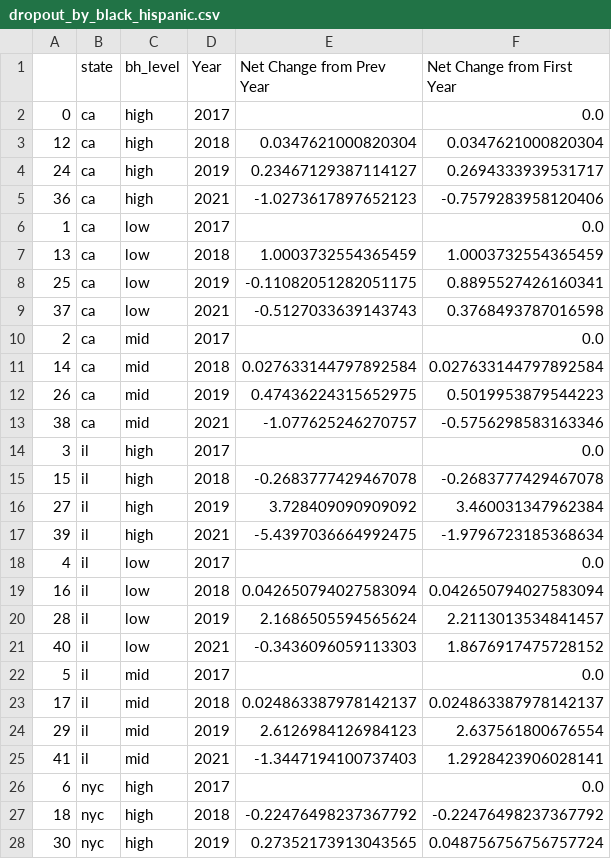
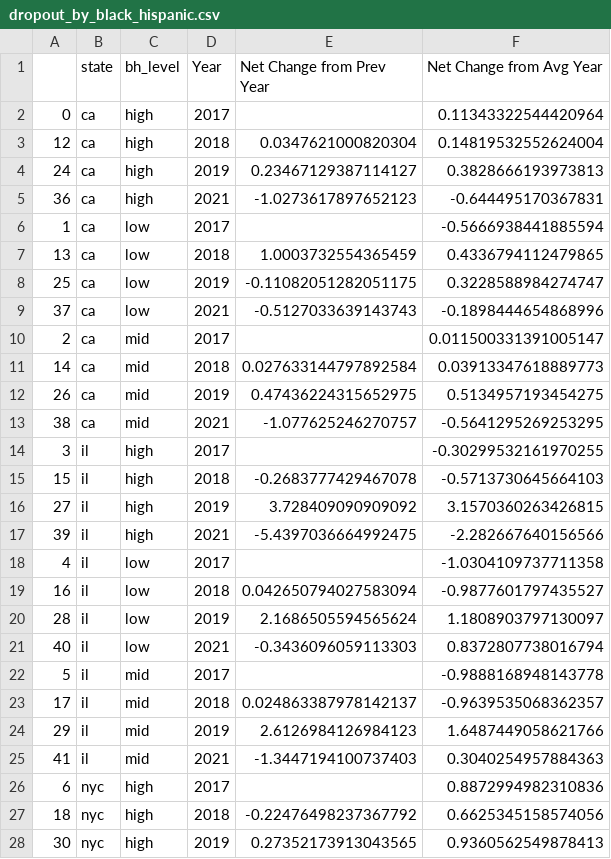
Before and after one commit to ericaez/education_research, a CSV file: descriptive_analysis_by_net_change/dropout_by_black_hispanic.csv, drawn as a sheet; only a part is shown; the diff covers the shown part only.

```diff
--- a/descriptive_analysis_by_net_change/dropout_by_black_hispanic.csv
+++ b/descriptive_analysis_by_net_change/dropout_by_black_hispanic.csv
@@ -1,28 +1,28 @@
-,state,bh_level,Year,Net Change from Prev Year,Net Change from First Year
-0,ca,high,2017,,0.0
-12,ca,high,2018,0.0347621000820304,0.0347621000820304
-24,ca,high,2019,0.23467129387114127,0.2694333939531717
-36,ca,high,2021,-1.0273617897652123,-0.7579283958120406
-1,ca,low,2017,,0.0
-13,ca,low,2018,1.0003732554365459,1.0003732554365459
-25,ca,low,2019,-0.11082051282051175,0.8895527426160341
-37,ca,low,2021,-0.5127033639143743,0.3768493787016598
-2,ca,mid,2017,,0.0
-14,ca,mid,2018,0.027633144797892584,0.027633144797892584
-26,ca,mid,2019,0.47436224315652975,0.5019953879544223
-38,ca,mid,2021,-1.077625246270757,-0.5756298583163346
-3,il,high,2017,,0.0
-15,il,high,2018,-0.2683777429467078,-0.2683777429467078
-27,il,high,2019,3.728409090909092,3.460031347962384
-39,il,high,2021,-5.4397036664992475,-1.9796723185368634
-4,il,low,2017,,0.0
-16,il,low,2018,0.042650794027583094,0.042650794027583094
-28,il,low,2019,2.1686505594565624,2.2113013534841457
-40,il,low,2021,-0.3436096059113303,1.8676917475728152
-5,il,mid,2017,,0.0
-17,il,mid,2018,0.024863387978142137,0.024863387978142137
-29,il,mid,2019,2.6126984126984123,2.637561800676554
-41,il,mid,2021,-1.3447194100737403,1.2928423906028141
-6,nyc,high,2017,,0.0
-18,nyc,high,2018,-0.22476498237367792,-0.22476498237367792
-30,nyc,high,2019,0.27352173913043565,0.048756756756757724
+,state,bh_level,Year,Net Change from Prev Year,Net Change from Avg Year
+0,ca,high,2017,,0.11343322544420964
+12,ca,high,2018,0.0347621000820304,0.14819532552624004
+24,ca,high,2019,0.23467129387114127,0.3828666193973813
+36,ca,high,2021,-1.0273617897652123,-0.644495170367831
+1,ca,low,2017,,-0.5666938441885594
+13,ca,low,2018,1.0003732554365459,0.4336794112479865
+25,ca,low,2019,-0.11082051282051175,0.3228588984274747
+37,ca,low,2021,-0.5127033639143743,-0.1898444654868996
+2,ca,mid,2017,,0.011500331391005147
+14,ca,mid,2018,0.027633144797892584,0.03913347618889773
+26,ca,mid,2019,0.47436224315652975,0.5134957193454275
+38,ca,mid,2021,-1.077625246270757,-0.5641295269253295
+3,il,high,2017,,-0.30299532161970255
+15,il,high,2018,-0.2683777429467078,-0.5713730645664103
+27,il,high,2019,3.728409090909092,3.1570360263426815
+39,il,high,2021,-5.4397036664992475,-2.282667640156566
+4,il,low,2017,,-1.0304109737711358
+16,il,low,2018,0.042650794027583094,-0.9877601797435527
+28,il,low,2019,2.1686505594565624,1.1808903797130097
+40,il,low,2021,-0.3436096059113303,0.8372807738016794
+5,il,mid,2017,,-0.9888168948143778
+17,il,mid,2018,0.024863387978142137,-0.9639535068362357
+29,il,mid,2019,2.6126984126984123,1.6487449058621766
+41,il,mid,2021,-1.3447194100737403,0.3040254957884363
+6,nyc,high,2017,,0.8872994982310836
+18,nyc,high,2018,-0.22476498237367792,0.6625345158574056
+30,nyc,high,2019,0.27352173913043565,0.9360562549878413
```
Also changed, not shown: 21 edited cells elsewhere in this file, descriptive_analysis_by_net_change/dropout_by_hispanic.csv, descriptive_analysis_by_net_change/dropout_by_income.csv, 21 other files.
